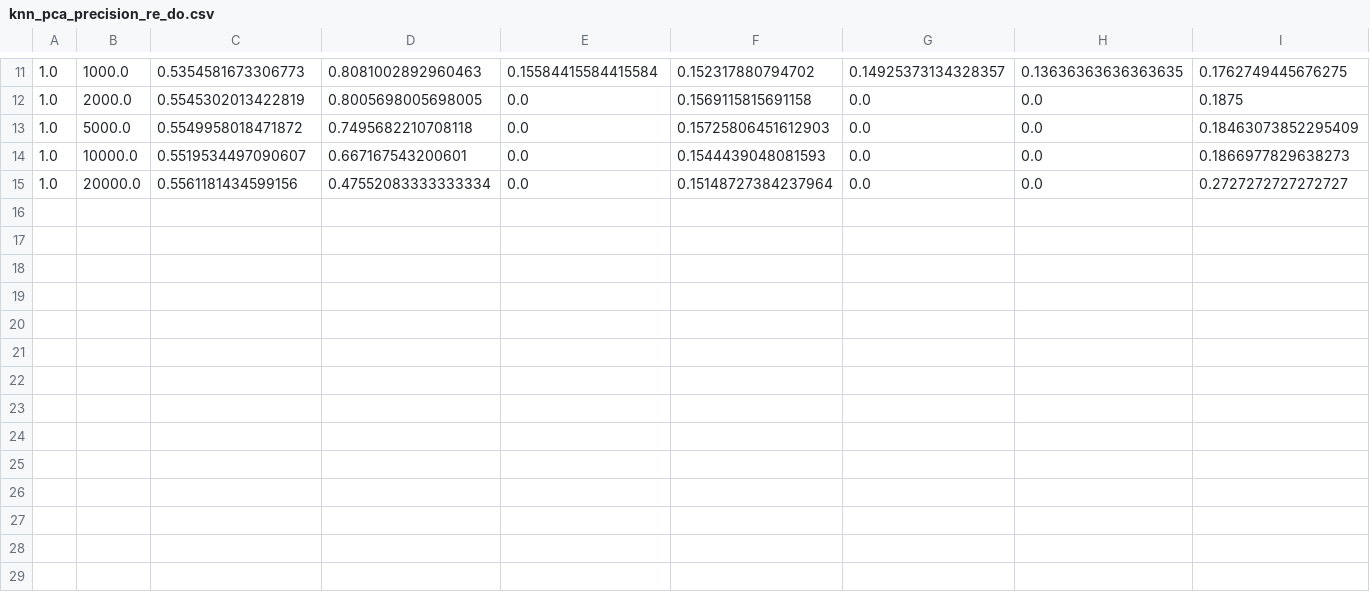
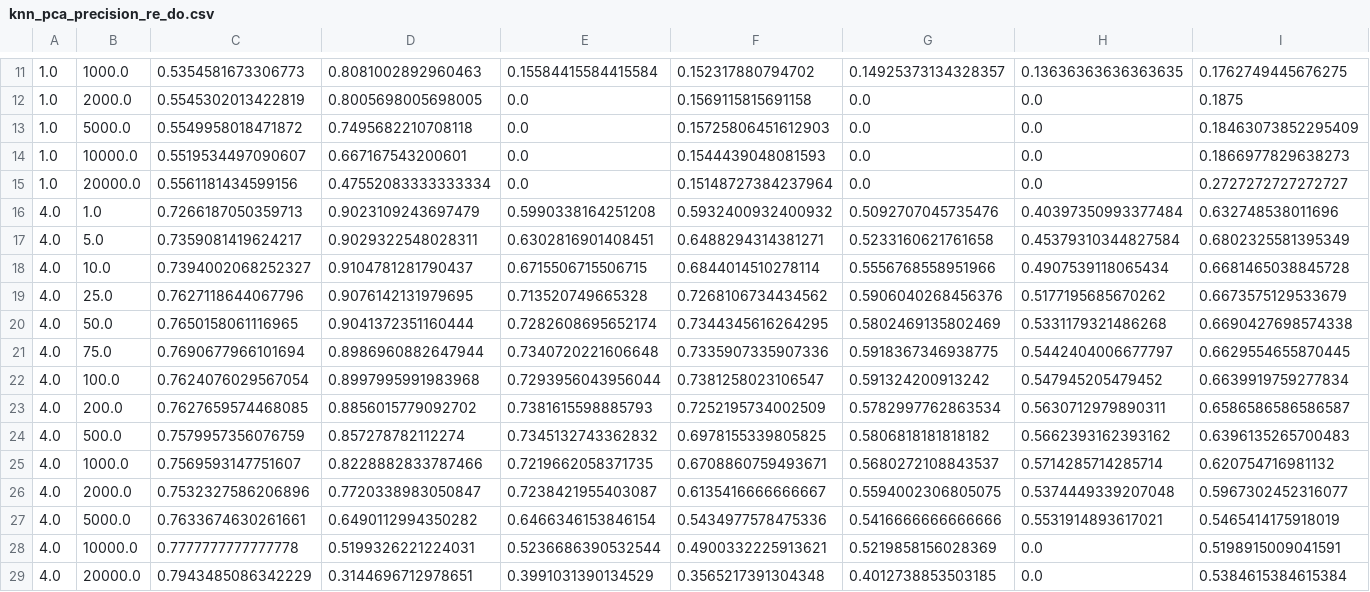
Before and after one commit to sebasbocaccio/tp2-metodos, a CSV file: tp2/notebooks/knn_pca_precision_re_do.csv, drawn as a sheet; only a part is shown, gaps mark what is left out; rows hold the shown columns only; the diff names each change by its address in the sheet, - before the commit and + after, or states it on an @@ line.

```diff
--- a/tp2/notebooks/knn_pca_precision_re_do.csv
+++ b/tp2/notebooks/knn_pca_precision_re_do.csv
+row 16: 4.0 | 1.0 | 0.7266187050359713 | 0.9023109243697479 | 0.5990338164251208 | 0.5932400932400932 | 0.5092707045735476 | 0.40397350993377484 | 0.632748538011696
+row 17: 4.0 | 5.0 | 0.7359081419624217 | 0.9029322548028311 | 0.6302816901408451 | 0.6488294314381271 | 0.5233160621761658 | 0.45379310344827584 | 0.6802325581395349
+row 18: 4.0 | 10.0 | 0.7394002068252327 | 0.9104781281790437 | 0.6715506715506715 | 0.6844014510278114 | 0.5556768558951966 | 0.4907539118065434 | 0.6681465038845728
+row 19: 4.0 | 25.0 | 0.7627118644067796 | 0.9076142131979695 | 0.713520749665328 | 0.7268106734434562 | 0.5906040268456376 | 0.5177195685670262 | 0.6673575129533679
+row 20: 4.0 | 50.0 | 0.7650158061116965 | 0.9041372351160444 | 0.7282608695652174 | 0.7344345616264295 | 0.5802469135802469 | 0.5331179321486268 | 0.6690427698574338
+row 21: 4.0 | 75.0 | 0.7690677966101694 | 0.8986960882647944 | 0.7340720221606648 | 0.7335907335907336 | 0.5918367346938775 | 0.5442404006677797 | 0.6629554655870445
+row 22: 4.0 | 100.0 | 0.7624076029567054 | 0.8997995991983968 | 0.7293956043956044 | 0.7381258023106547 | 0.591324200913242 | 0.547945205479452 | 0.6639919759277834
+row 23: 4.0 | 200.0 | 0.7627659574468085 | 0.8856015779092702 | 0.7381615598885793 | 0.7252195734002509 | 0.5782997762863534 | 0.5630712979890311 | 0.6586586586586587
+row 24: 4.0 | 500.0 | 0.7579957356076759 | 0.857278782112274 | 0.7345132743362832 | 0.6978155339805825 | 0.5806818181818182 | 0.5662393162393162 | 0.6396135265700483
+row 25: 4.0 | 1000.0 | 0.7569593147751607 | 0.8228882833787466 | 0.7219662058371735 | 0.6708860759493671 | 0.5680272108843537 | 0.5714285714285714 | 0.620754716981132
+row 26: 4.0 | 2000.0 | 0.7532327586206896 | 0.7720338983050847 | 0.7238421955403087 | 0.6135416666666667 | 0.5594002306805075 | 0.5374449339207048 | 0.5967302452316077
+row 27: 4.0 | 5000.0 | 0.7633674630261661 | 0.6490112994350282 | 0.6466346153846154 | 0.5434977578475336 | 0.5416666666666666 | 0.5531914893617021 | 0.5465414175918019
+row 28: 4.0 | 10000.0 | 0.7777777777777778 | 0.5199326221224031 | 0.5236686390532544 | 0.4900332225913621 | 0.5219858156028369 | 0.0 | 0.5198915009041591
+row 29: 4.0 | 20000.0 | 0.7943485086342229 | 0.3144696712978651 | 0.3991031390134529 | 0.3565217391304348 | 0.4012738853503185 | 0.0 | 0.5384615384615384
```
Also changed, not shown: tp2/notebooks/knn_pca_acuracy_re_do.csv, tp2/notebooks/knn_pca_predicciones.csv, 16 other files.
